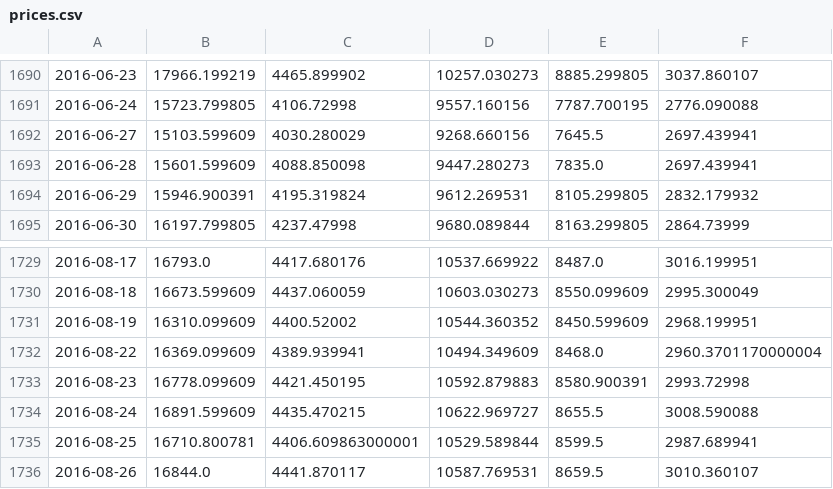
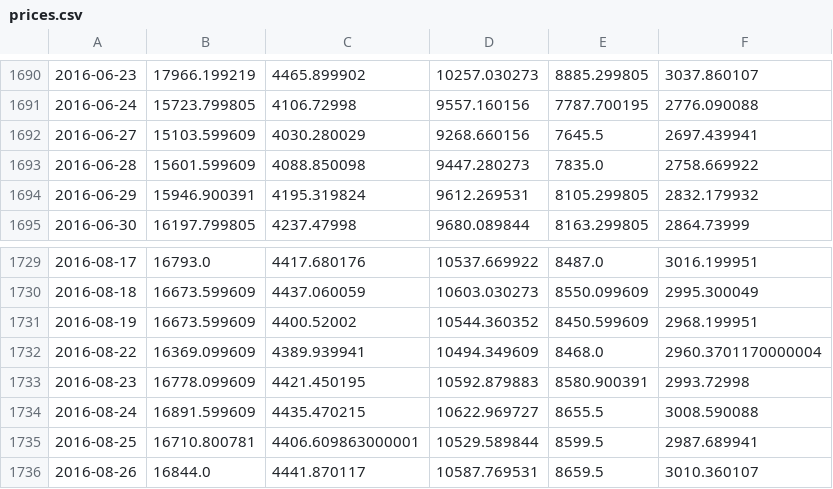
Before and after one commit to gwigniolle/Hedge-Fund-Replication, a CSV file: financial_data/prices.csv, drawn as a sheet; only a part is shown, gaps mark what is left out; the diff covers the shown part only.

```diff
--- a/financial_data/prices.csv
+++ b/financial_data/prices.csv
@@ -1692,3 +1692,3 @@
 2016-06-27,15103.599609,4030.280029,9268.660156,7645.5,2697.439941
-2016-06-28,15601.599609,4088.850098,9447.280273,7835.0,2697.439941
+2016-06-28,15601.599609,4088.850098,9447.280273,7835.0,2758.669922
 2016-06-29,15946.900391,4195.319824,9612.269531,8105.299805,2832.179932
@@ -1730,3 +1730,3 @@
 2016-08-18,16673.599609,4437.060059,10603.030273,8550.099609,2995.300049
-2016-08-19,16310.099609,4400.52002,10544.360352,8450.599609,2968.199951
+2016-08-19,16673.599609,4400.52002,10544.360352,8450.599609,2968.199951
 2016-08-22,16369.099609,4389.939941,10494.349609,8468.0,2960.3701170000004
```
Also changed, not shown: 4 added rows, 1 removed row and 19 edited cells elsewhere in this file, 1 other file.
